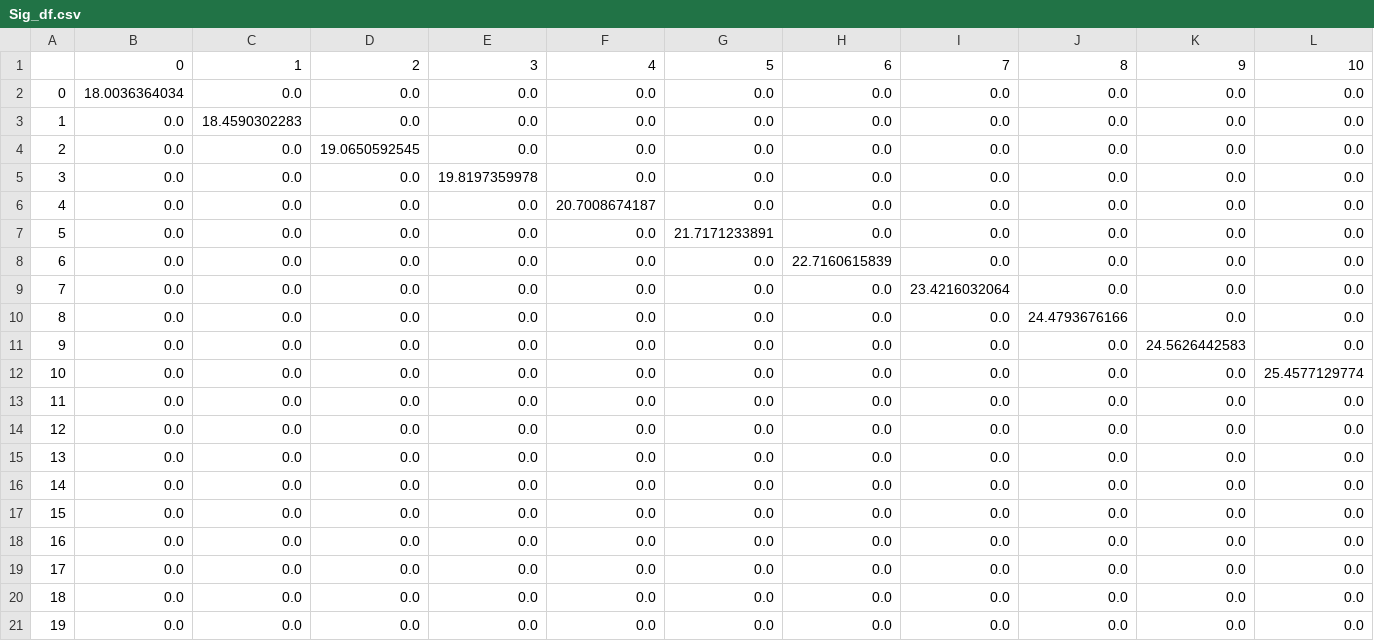
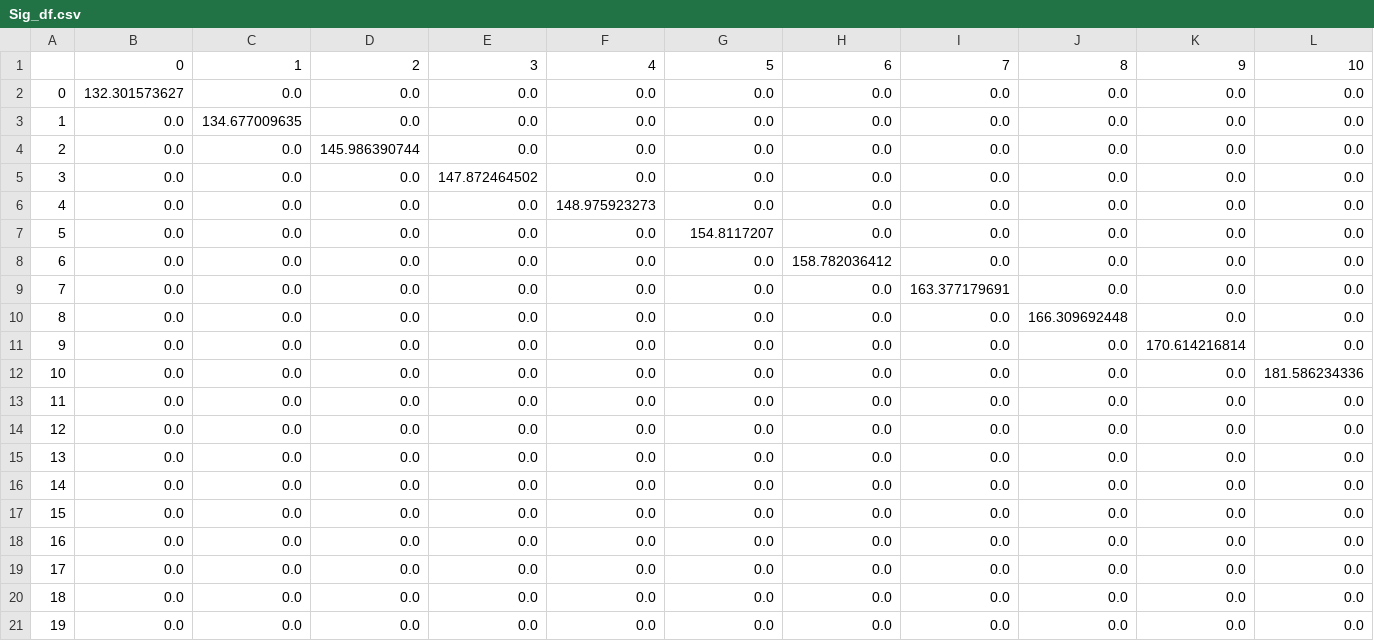
Before and after one commit to theskullcrusher/MWDBProject, a CSV file: mwd_proj/mwd_proj/scripts_p2/Ninad/Sig_df.csv, drawn as a sheet; only a part is shown; the diff covers the shown part only; the diff names each change by its address in the sheet, - before the commit and + after, or states it on an @@ line.

```diff
--- a/mwd_proj/mwd_proj/scripts_p2/Ninad/Sig_df.csv
+++ b/mwd_proj/mwd_proj/scripts_p2/Ninad/Sig_df.csv
-B2: 18.0036364034
+B2: 132.301573627
-C3: 18.4590302283
+C3: 134.677009635
-D4: 19.0650592545
+D4: 145.986390744
-E5: 19.8197359978
+E5: 147.872464502
-F6: 20.7008674187
+F6: 148.975923273
-G7: 21.7171233891
+G7: 154.8117207
-H8: 22.7160615839
+H8: 158.782036412
-I9: 23.4216032064
+I9: 163.377179691
-J10: 24.4793676166
+J10: 166.309692448
-K11: 24.5626442583
+K11: 170.614216814
-L12: 25.4577129774
+L12: 181.586234336
```
Also changed, not shown: 9 edited cells elsewhere in this file, 5 other files.
